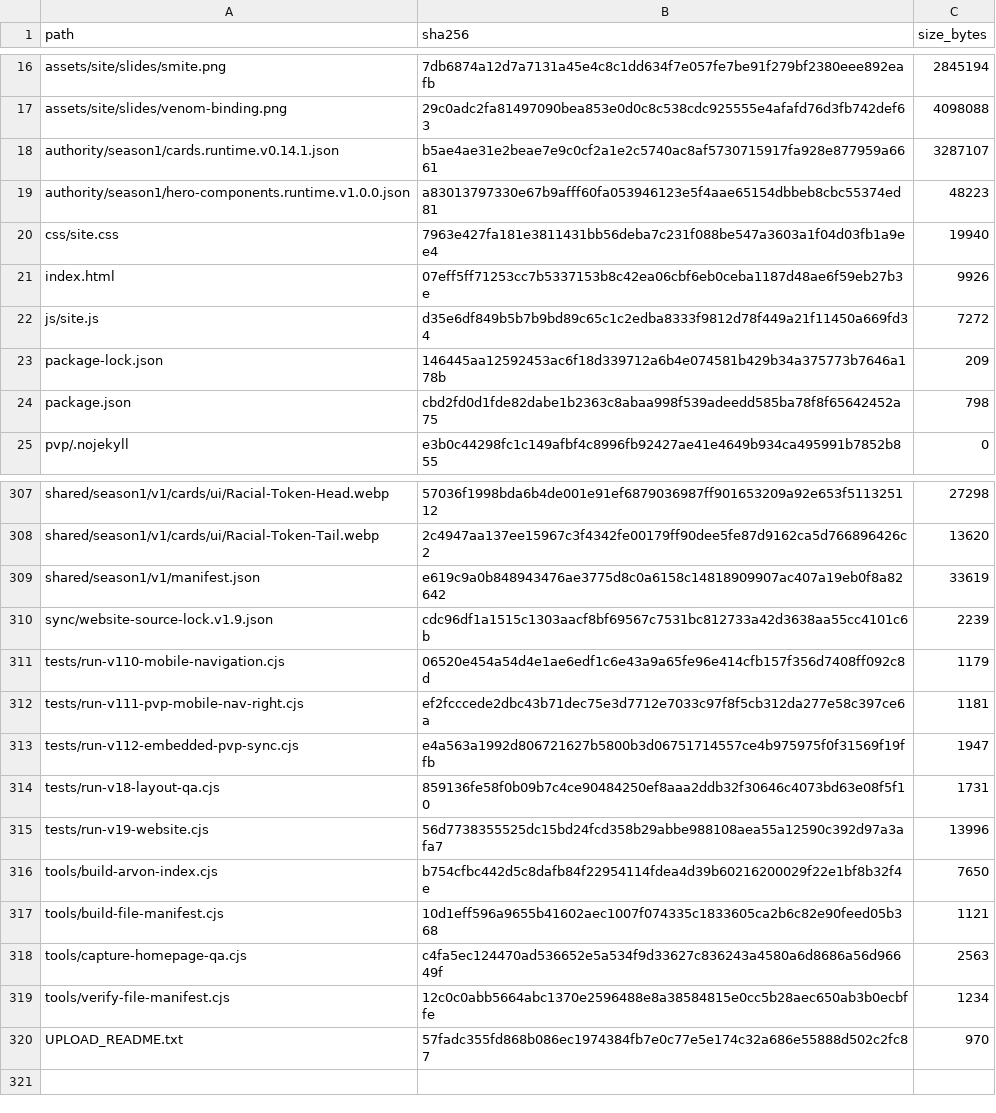
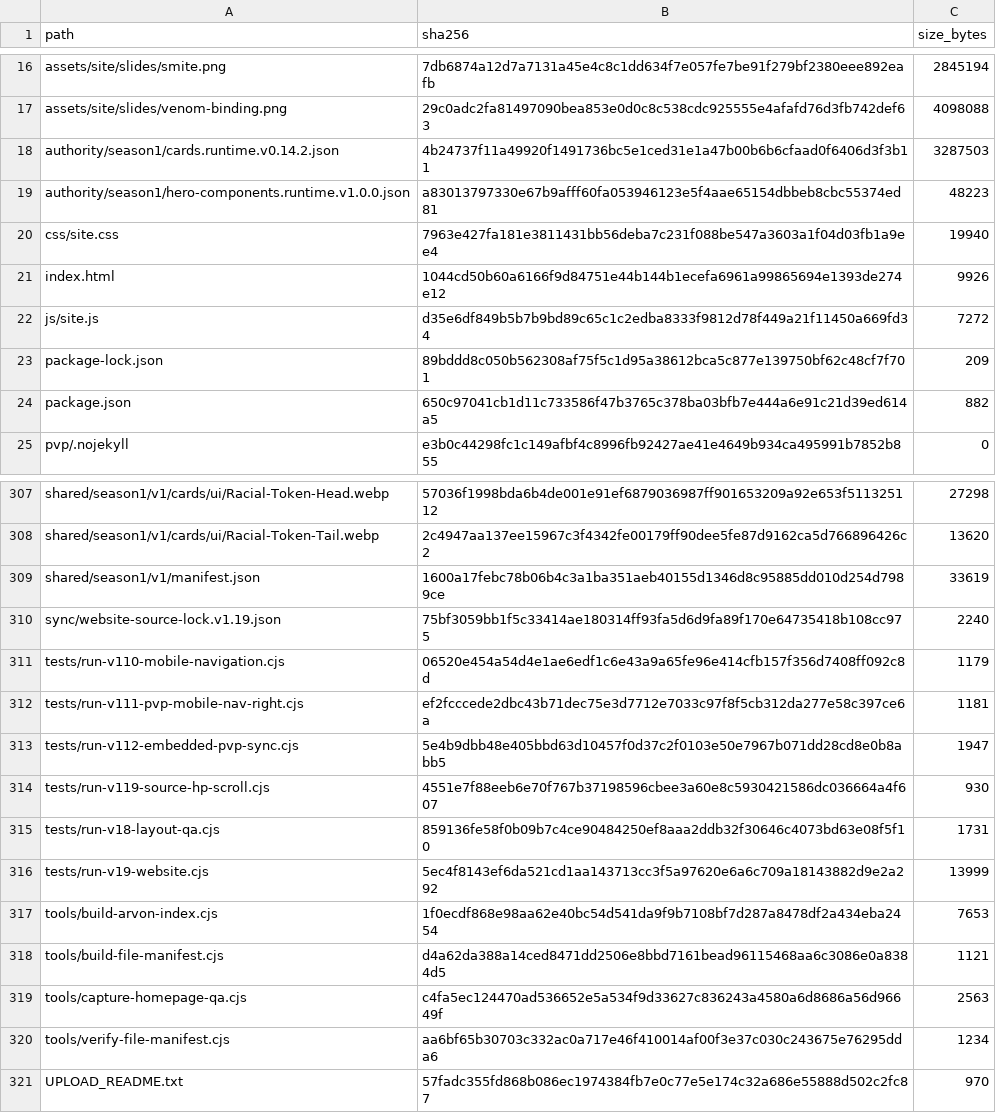
Before and after one commit to GrandisLegacyTCG/GrandisLegacyTCG.github.io, a CSV file: FILE_MANIFEST_SHA256.csv, drawn as a sheet; only a part is shown, gaps mark what is left out; the diff covers the shown part only.

Commit message:
Update Website to v1.19

```diff
--- a/FILE_MANIFEST_SHA256.csv
+++ b/FILE_MANIFEST_SHA256.csv
@@ -17,9 +17,9 @@ assets/site/slides/smite.png,7db6874a12d7a7131a45e4c8c1dd634f7e057fe7be91f279bf2
 assets/site/slides/venom-binding.png,29c0adc2fa81497090bea853e0d0c8c538cdc925555e4afafd76d3fb742def63,4098088
-authority/season1/cards.runtime.v0.14.1.json,b5ae4ae31e2beae7e9c0cf2a1e2c5740ac8af5730715917fa928e877959a6661,3287107
+authority/season1/cards.runtime.v0.14.2.json,4b24737f11a49920f1491736bc5e1ced31e1a47b00b6b6cfaad0f6406d3f3b11,3287503
 authority/season1/hero-components.runtime.v1.0.0.json,a83013797330e67b9afff60fa053946123e5f4aae65154dbbeb8cbc55374ed81,48223
 css/site.css,7963e427fa181e3811431bb56deba7c231f088be547a3603a1f04d03fb1a9ee4,19940
-index.html,07eff5ff71253cc7b5337153b8c42ea06cbf6eb0ceba1187d48ae6f59eb27b3e,9926
+index.html,1044cd50b60a6166f9d84751e44b144b1ecefa6961a99865694e1393de274e12,9926
 js/site.js,d35e6df849b5b7b9bd89c65c1c2edba8333f9812d78f449a21f11450a669fd34,7272
-package-lock.json,146445aa12592453ac6f18d339712a6b4e074581b429b34a375773b7646a178b,209
-package.json,cbd2fd0d1fde82dabe1b2363c8abaa998f539adeedd585ba78f8f65642452a75,798
+package-lock.json,89bddd8c050b562308af75f5c1d95a38612bca5c877e139750bf62c48cf7f701,209
+package.json,650c97041cb1d11c733586f47b3765c378ba03bfb7e444a6e91c21d39ed614a5,882
 pvp/.nojekyll,e3b0c44298fc1c149afbf4c8996fb92427ae41e4649b934ca495991b7852b855,0
@@ -308,13 +308,14 @@ shared/season1/v1/cards/ui/Racial-Token-Head.webp,57036f1998bda6b4de001e91ef6879
 shared/season1/v1/cards/ui/Racial-Token-Tail.webp,2c4947aa137ee15967c3f4342fe00179ff90dee5fe87d9162ca5d766896426c2,13620
-shared/season1/v1/manifest.json,e619c9a0b848943476ae3775d8c0a6158c14818909907ac407a19eb0f8a82642,33619
-sync/website-source-lock.v1.9.json,cdc96df1a1515c1303aacf8bf69567c7531bc812733a42d3638aa55cc4101c6b,2239
+shared/season1/v1/manifest.json,1600a17febc78b06b4c3a1ba351aeb40155d1346d8c95885dd010d254d7989ce,33619
+sync/website-source-lock.v1.19.json,75bf3059bb1f5c33414ae180314ff93fa5d6d9fa89f170e64735418b108cc975,2240
 tests/run-v110-mobile-navigation.cjs,06520e454a54d4e1ae6edf1c6e43a9a65fe96e414cfb157f356d7408ff092c8d,1179
 tests/run-v111-pvp-mobile-nav-right.cjs,ef2fcccede2dbc43b71dec75e3d7712e7033c97f8f5cb312da277e58c397ce6a,1181
-tests/run-v112-embedded-pvp-sync.cjs,e4a563a1992d806721627b5800b3d06751714557ce4b975975f0f31569f19ffb,1947
+tests/run-v112-embedded-pvp-sync.cjs,5e4b9dbb48e405bbd63d10457f0d37c2f0103e50e7967b071dd28cd8e0b8abb5,1947
+tests/run-v119-source-hp-scroll.cjs,4551e7f88eeb6e70f767b37198596cbee3a60e8c5930421586dc036664a4f607,930
 tests/run-v18-layout-qa.cjs,859136fe58f0b09b7c4ce90484250ef8aaa2ddb32f30646c4073bd63e08f5f10,1731
-tests/run-v19-website.cjs,56d7738355525dc15bd24fcd358b29abbe988108aea55a12590c392d97a3afa7,13996
-tools/build-arvon-index.cjs,b754cfbc442d5c8dafb84f22954114fdea4d39b60216200029f22e1bf8b32f4e,7650
-tools/build-file-manifest.cjs,10d1eff596a9655b41602aec1007f074335c1833605ca2b6c82e90feed05b368,1121
+tests/run-v19-website.cjs,5ec4f8143ef6da521cd1aa143713cc3f5a97620e6a6c709a18143882d9e2a292,13999
+tools/build-arvon-index.cjs,1f0ecdf868e98aa62e40bc54d541da9f9b7108bf7d287a8478df2a434eba2454,7653
+tools/build-file-manifest.cjs,d4a62da388a14ced8471dd2506e8bbd7161bead96115468aa6c3086e0a8384d5,1121
 tools/capture-homepage-qa.cjs,c4fa5ec124470ad536652e5a534f9d33627c836243a4580a6d8686a56d96649f,2563
-tools/verify-file-manifest.cjs,12c0c0abb5664abc1370e2596488e8a38584815e0cc5b28aec650ab3b0ecbffe,1234
+tools/verify-file-manifest.cjs,aa6bf65b30703c332ac0a717e46f410014af00f3e37c030c243675e76295dda6,1234
 UPLOAD_README.txt,57fadc355fd868b086ec1974384fb7e0c77e5e174c32a686e55888d502c2fc87,970
```
Also changed, not shown: 1 added row, 1 removed row and 36 edited cells elsewhere in this file, 37 other files.
